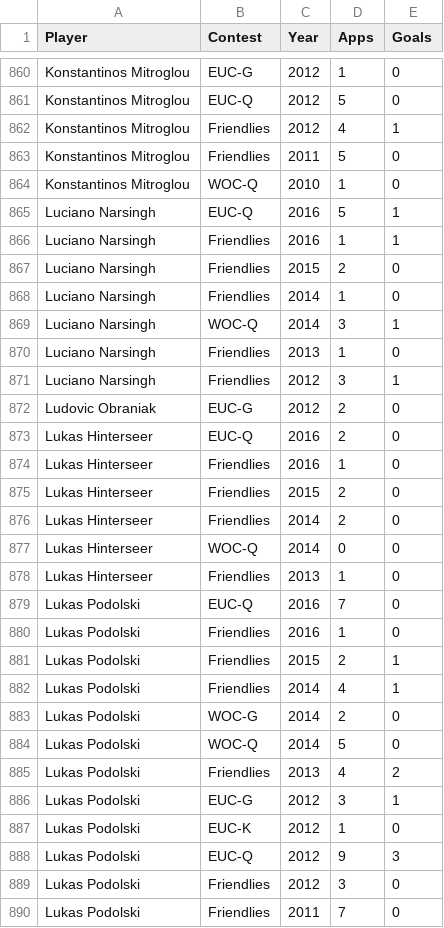
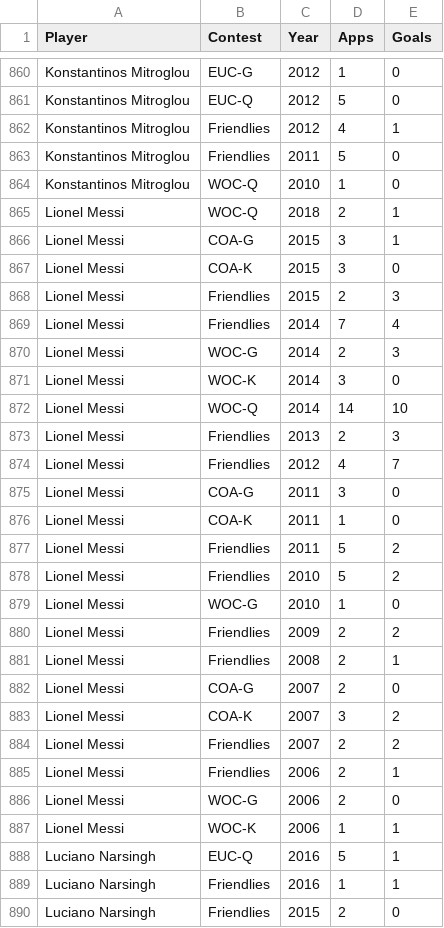
Before and after one commit to thezane/soccer-predictions, a CSV file: data/attackers.csv, drawn as a sheet; only a part is shown, gaps mark what is left out; the shorter side is filled out with more unchanged rows.

Commit message:
data

```diff
--- a/data/attackers.csv
+++ b/data/attackers.csv
@@ -864,2 +864,25 @@
 "Konstantinos Mitroglou","WOC-Q",2010,1,0
+"Lionel Messi","WOC-Q",2018,2,1
+"Lionel Messi","COA-G",2015,3,1
+"Lionel Messi","COA-K",2015,3,0
+"Lionel Messi","Friendlies",2015,2,3
+"Lionel Messi","Friendlies",2014,7,4
+"Lionel Messi","WOC-G",2014,2,3
+"Lionel Messi","WOC-K",2014,3,0
+"Lionel Messi","WOC-Q",2014,14,10
+"Lionel Messi","Friendlies",2013,2,3
+"Lionel Messi","Friendlies",2012,4,7
+"Lionel Messi","COA-G",2011,3,0
+"Lionel Messi","COA-K",2011,1,0
+"Lionel Messi","Friendlies",2011,5,2
+"Lionel Messi","Friendlies",2010,5,2
+"Lionel Messi","WOC-G",2010,1,0
+"Lionel Messi","Friendlies",2009,2,2
+"Lionel Messi","Friendlies",2008,2,1
+"Lionel Messi","COA-G",2007,2,0
+"Lionel Messi","COA-K",2007,3,2
+"Lionel Messi","Friendlies",2007,2,2
+"Lionel Messi","Friendlies",2006,2,1
+"Lionel Messi","WOC-G",2006,2,0
+"Lionel Messi","WOC-K",2006,1,1
 "Luciano Narsingh","EUC-Q",2016,5,1
```
Also changed, not shown: data/test.csv.
